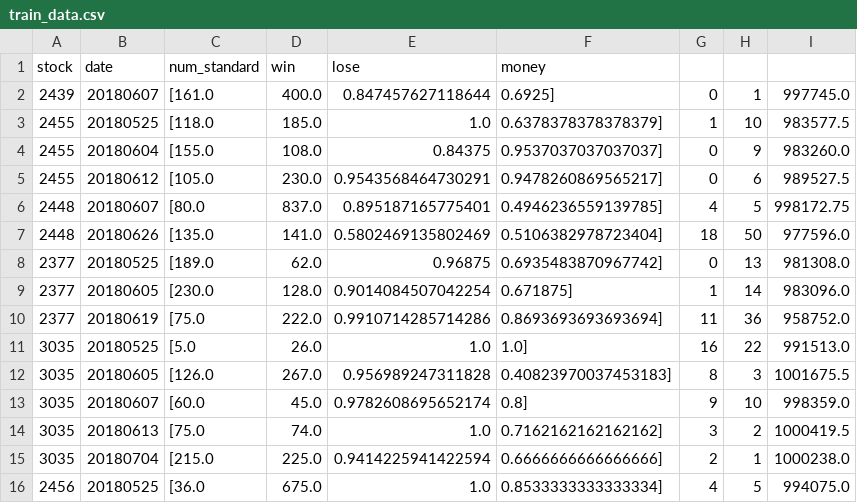
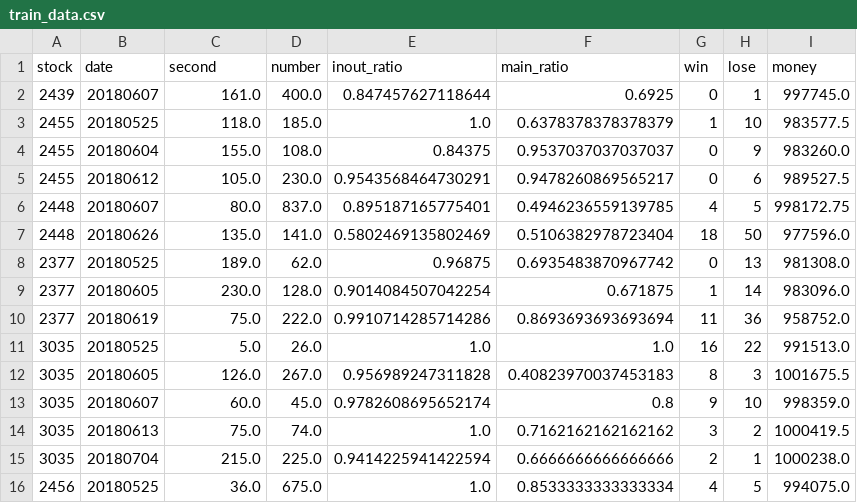
Before and after one commit to PeterChiang0316/stock_tickets, a CSV file: train_data.csv, drawn as a sheet; only a part is shown; the diff covers the shown part only.

Commit message:
Fix typo

```diff
--- a/train_data.csv
+++ b/train_data.csv
@@ -1,16 +1,16 @@
-stock,date,num_standard,win,lose,money
-2439,20180607,[161.0, 400.0, 0.847457627118644, 0.6925],0,1,997745.0
-2455,20180525,[118.0, 185.0, 1.0, 0.6378378378378379],1,10,983577.5
-2455,20180604,[155.0, 108.0, 0.84375, 0.9537037037037037],0,9,983260.0
-2455,20180612,[105.0, 230.0, 0.9543568464730291, 0.9478260869565217],0,6,989527.5
-2448,20180607,[80.0, 837.0, 0.895187165775401, 0.4946236559139785],4,5,998172.75
-2448,20180626,[135.0, 141.0, 0.5802469135802469, 0.5106382978723404],18,50,977596.0
-2377,20180525,[189.0, 62.0, 0.96875, 0.6935483870967742],0,13,981308.0
-2377,20180605,[230.0, 128.0, 0.9014084507042254, 0.671875],1,14,983096.0
-2377,20180619,[75.0, 222.0, 0.9910714285714286, 0.8693693693693694],11,36,958752.0
-3035,20180525,[5.0, 26.0, 1.0, 1.0],16,22,991513.0
-3035,20180605,[126.0, 267.0, 0.956989247311828, 0.40823970037453183],8,3,1001675.5
-3035,20180607,[60.0, 45.0, 0.9782608695652174, 0.8],9,10,998359.0
-3035,20180613,[75.0, 74.0, 1.0, 0.7162162162162162],3,2,1000419.5
-3035,20180704,[215.0, 225.0, 0.9414225941422594, 0.6666666666666666],2,1,1000238.0
-2456,20180525,[36.0, 675.0, 1.0, 0.8533333333333334],4,5,994075.0
+stock,date,second,number,inout_ratio,main_ratio,win,lose,money
+2439,20180607,161.0,400.0,0.847457627118644,0.6925,0,1,997745.0
+2455,20180525,118.0,185.0,1.0,0.6378378378378379,1,10,983577.5
+2455,20180604,155.0,108.0,0.84375,0.9537037037037037,0,9,983260.0
+2455,20180612,105.0,230.0,0.9543568464730291,0.9478260869565217,0,6,989527.5
+2448,20180607,80.0,837.0,0.895187165775401,0.4946236559139785,4,5,998172.75
+2448,20180626,135.0,141.0,0.5802469135802469,0.5106382978723404,18,50,977596.0
+2377,20180525,189.0,62.0,0.96875,0.6935483870967742,0,13,981308.0
+2377,20180605,230.0,128.0,0.9014084507042254,0.671875,1,14,983096.0
+2377,20180619,75.0,222.0,0.9910714285714286,0.8693693693693694,11,36,958752.0
+3035,20180525,5.0,26.0,1.0,1.0,16,22,991513.0
+3035,20180605,126.0,267.0,0.956989247311828,0.40823970037453183,8,3,1001675.5
+3035,20180607,60.0,45.0,0.9782608695652174,0.8,9,10,998359.0
+3035,20180613,75.0,74.0,1.0,0.7162162162162162,3,2,1000419.5
+3035,20180704,215.0,225.0,0.9414225941422594,0.6666666666666666,2,1,1000238.0
+2456,20180525,36.0,675.0,1.0,0.8533333333333334,4,5,994075.0
```
Also changed, not shown: 88 edited cells elsewhere in this file, 16 other files.
